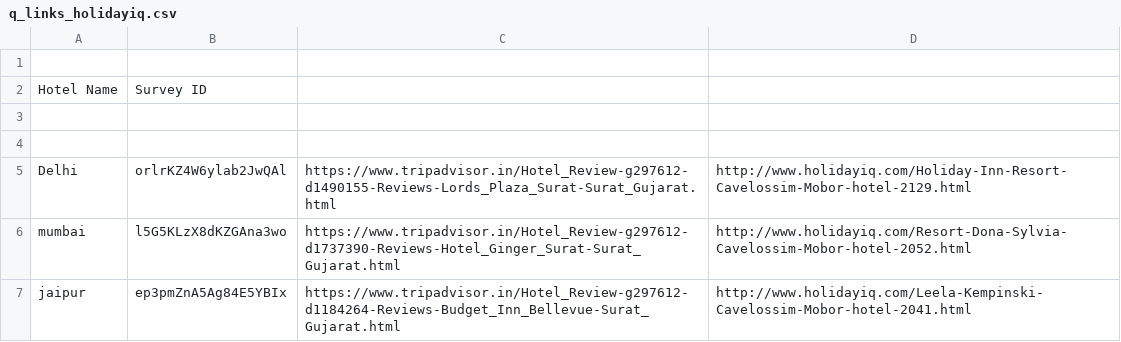
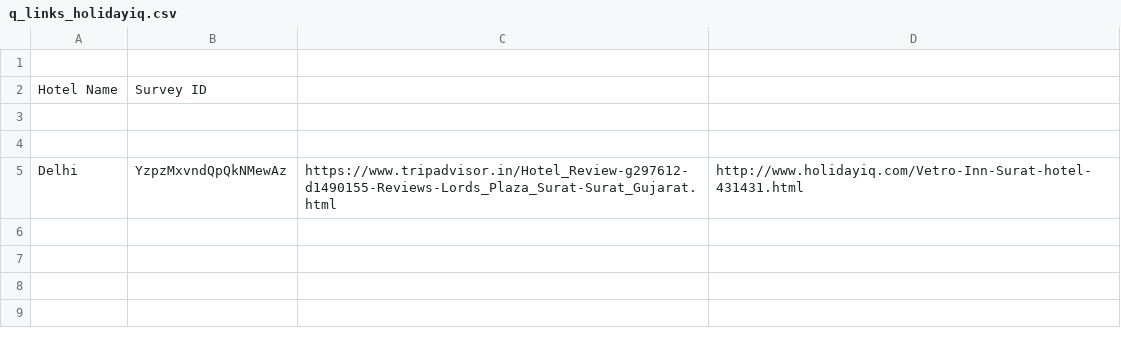
Before and after one commit to Shivansh-Bajaj/jupiter, a CSV file: jupiter/sentient/custom_data/q_links_holidayiq.csv, drawn as a sheet.

```diff
--- a/jupiter/sentient/custom_data/q_links_holidayiq.csv
+++ b/jupiter/sentient/custom_data/q_links_holidayiq.csv
@@ -4,4 +4,2 @@ Hotel Name,Survey ID,,,
 
-"Delhi",orlrKZ4W6ylab2JwQAl,https://www.tripadvisor.in/Hotel_Review-g297612-d1490155-Reviews-Lords_Plaza_Surat-Surat_Gujarat.html,http://www.holidayiq.com/Holiday-Inn-Resort-Cavelossim-Mobor-hotel-2129.html,
-"mumbai",l5G5KLzX8dKZGAna3wo,https://www.tripadvisor.in/Hotel_Review-g297612-d1737390-Reviews-Hotel_Ginger_Surat-Surat_Gujarat.html,http://www.holidayiq.com/Resort-Dona-Sylvia-Cavelossim-Mobor-hotel-2052.html,
-"jaipur",ep3pmZnA5Ag84E5YBIx,https://www.tripadvisor.in/Hotel_Review-g297612-d1184264-Reviews-Budget_Inn_Bellevue-Surat_Gujarat.html,http://www.holidayiq.com/Leela-Kempinski-Cavelossim-Mobor-hotel-2041.html,
+"Delhi",YzpzMxvndQpQkNMewAz,https://www.tripadvisor.in/Hotel_Review-g297612-d1490155-Reviews-Lords_Plaza_Surat-Surat_Gujarat.html,http://www.holidayiq.com/Vetro-Inn-Surat-hotel-431431.html,
```
Also changed, not shown: 15 other files.
